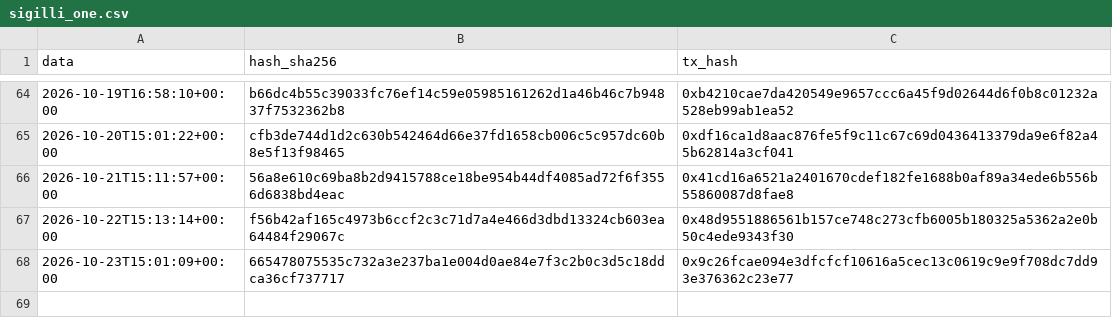
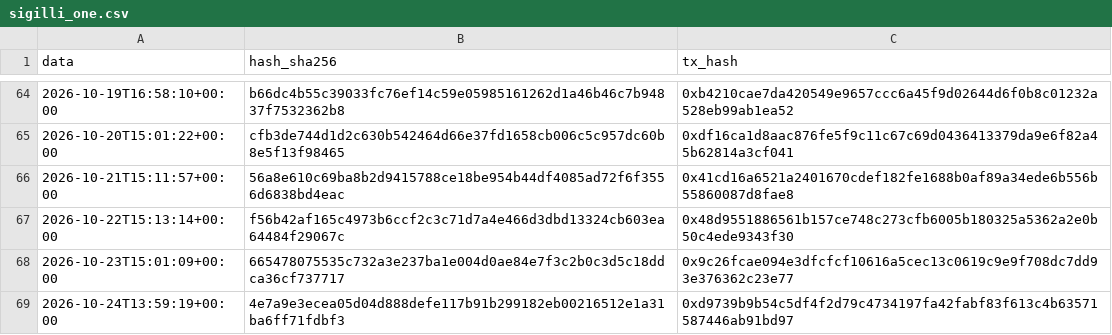
Before and after one commit to Alex00975/btc-accumulator-data, a CSV file: pubblico_one/sigilli_one.csv, drawn as a sheet; only a part is shown, gaps mark what is left out; the diff names each change by its address in the sheet, - before the commit and + after, or states it on an @@ line.

```diff
--- a/pubblico_one/sigilli_one.csv
+++ b/pubblico_one/sigilli_one.csv
+row 69: 2026-10-24T13:59:19+00:00 | 4e7a9e3ecea05d04d888defe117b91b299182eb00216512e1a31ba6ff71fdbf3 | 0xd9739b9b54c5df4f2d79c4734197fa42fabf83f613c4b63571587446ab91bd97
```
Also changed, not shown: pubblico_one/operazioni_one.csv, 7 other files.
